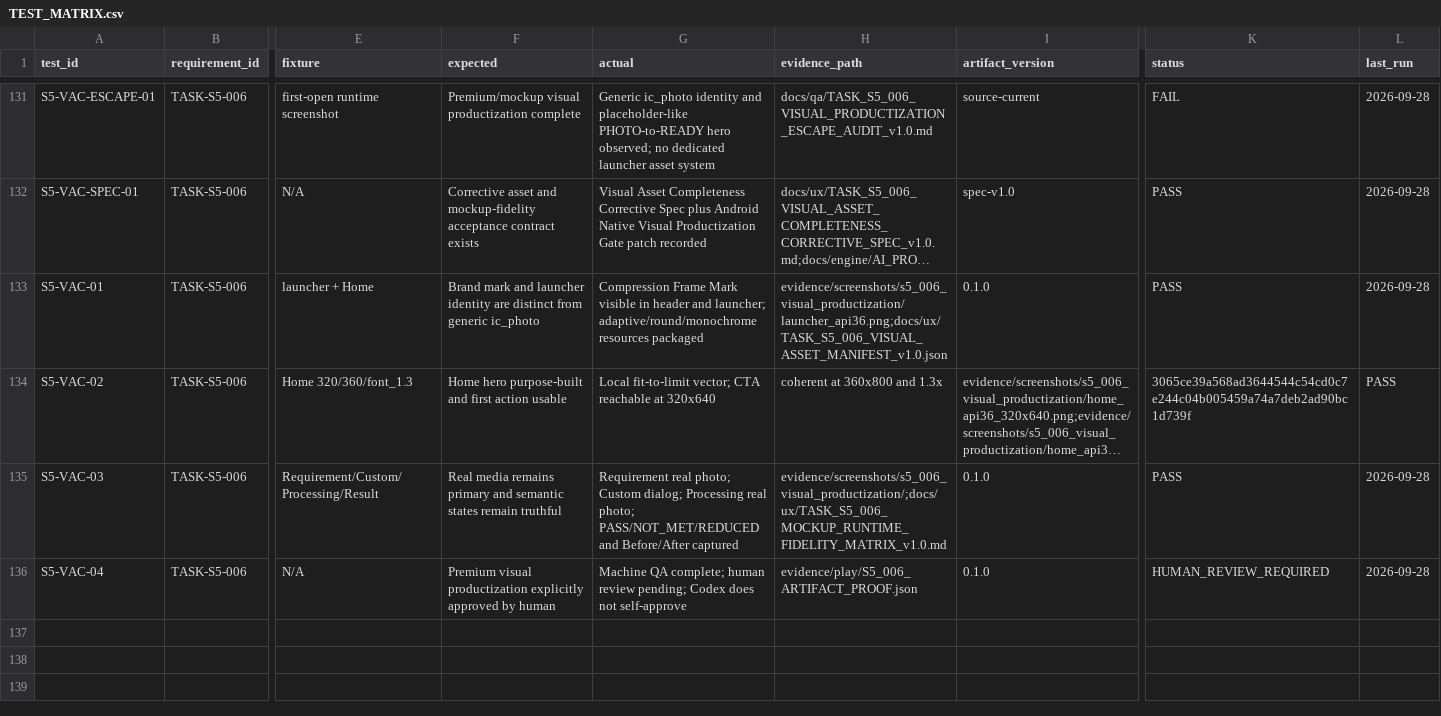
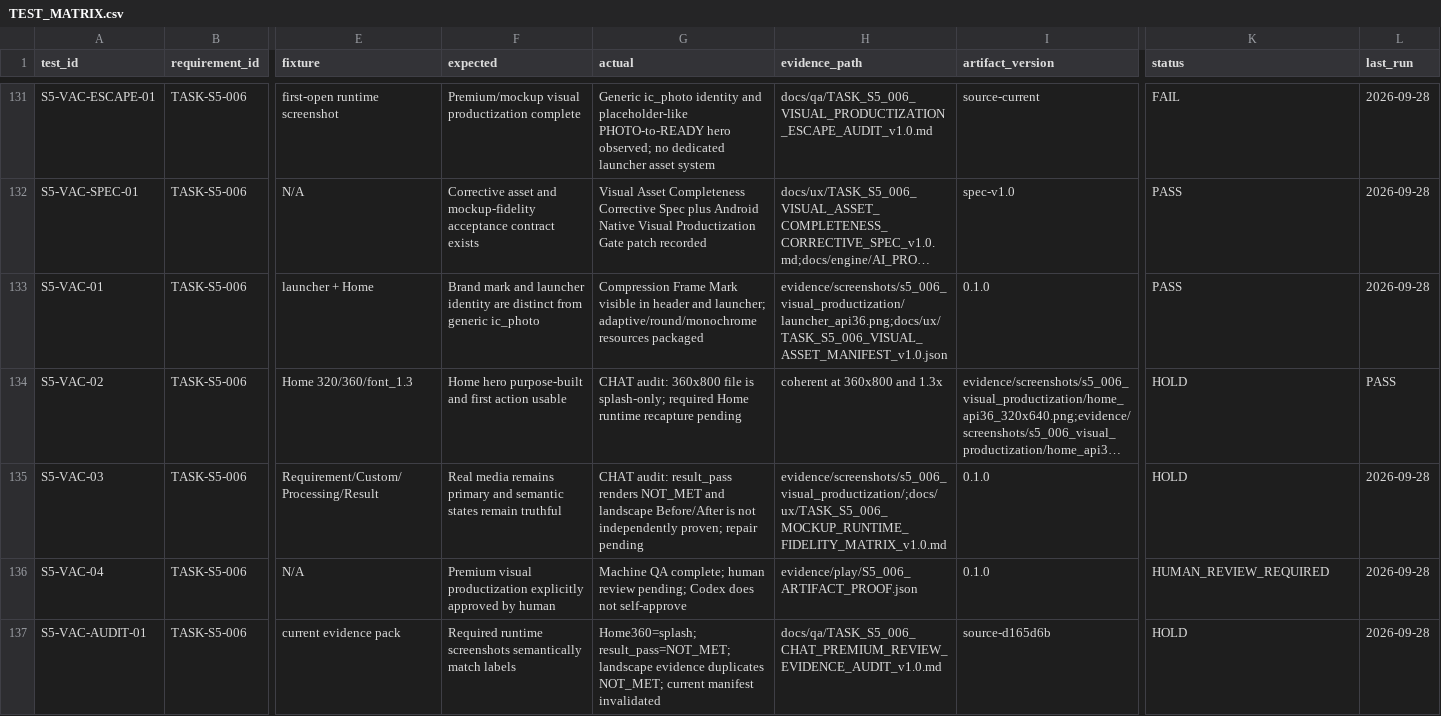
Before and after one commit to whyarby72/upload-ready-image-compressor, a CSV file: TEST_MATRIX.csv, drawn as a sheet; only a part is shown, gaps mark what is left out; long unchanged cells end in …; rows hold the shown columns only; the diff names each change by its address in the sheet, - before the commit and + after, or states it on an @@ line.

Commit message:
test(s5): hold invalid TASK-S5-006 visual evidence

```diff
--- a/TEST_MATRIX.csv
+++ b/TEST_MATRIX.csv
-G134 (actual): Local fit-to-limit vector; CTA reachable at 320x640
+G134 (actual): CHAT audit: 360x800 file is splash-only; required Home runtime recapture pending
-K134 (status): 3065ce39a568ad3644544c54cd0c7e244c04b005459a74a7deb2ad90bc1d739f
+K134 (status): HOLD
-G135 (actual): Requirement real photo; Custom dialog; Processing real photo; PASS/NOT_MET/REDUCED and Before/After captured
+G135 (actual): CHAT audit: result_pass renders NOT_MET and landscape Before/After is not independently proven; repair pending
-K135 (status): PASS
+K135 (status): HOLD
+row 137: S5-VAC-AUDIT-01 | TASK-S5-006 | current evidence pack | Required runtime screenshots semantically match labels | Home360=splash; result_pass=NOT_MET; landscape evidence duplicates NOT_MET; current manifest invalidated | docs/qa/TASK_S5_006_CHAT_PREMIUM_REVIEW_EVIDENCE_AUDIT_v1.0.md | source-d165d6b | HOLD | 2026-09-28
```
